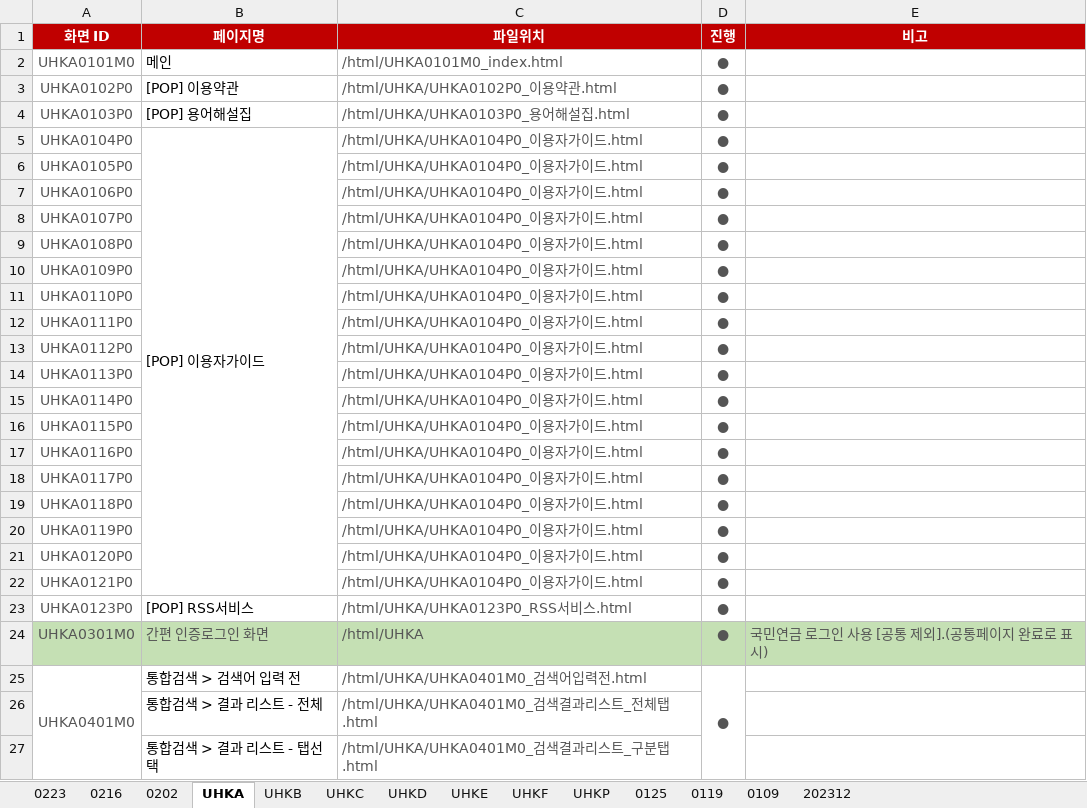
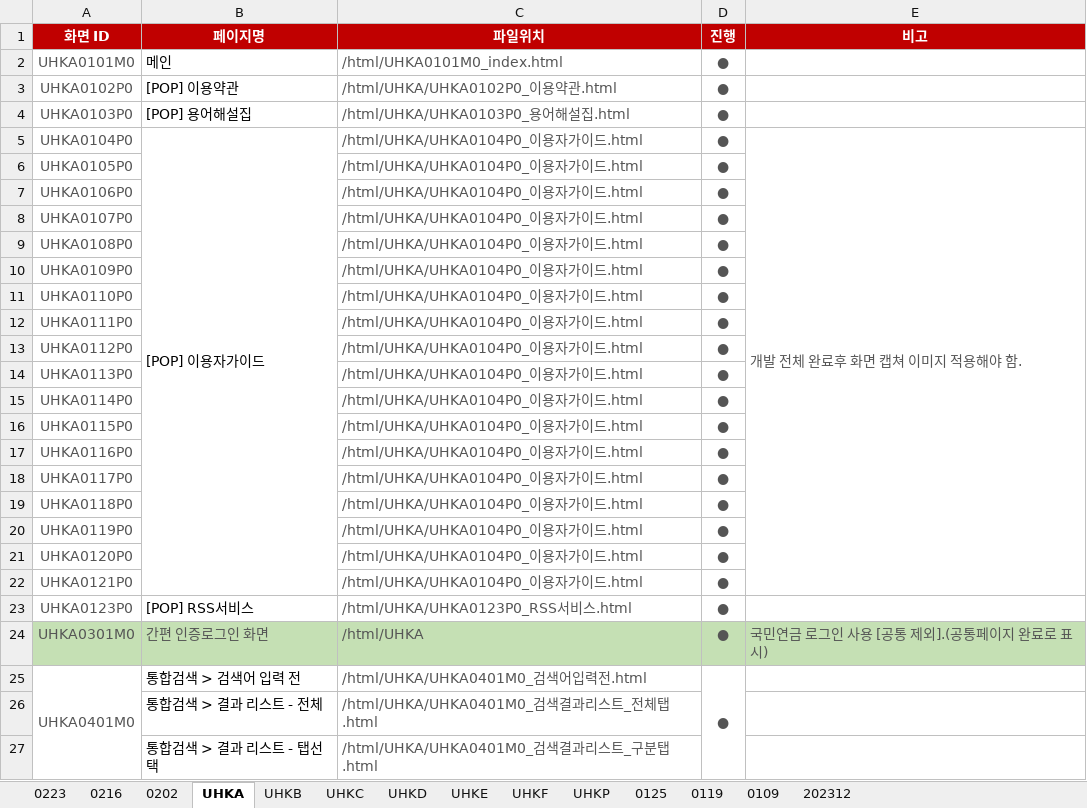
Before and after one commit to filmtree/csa_exportProg, an Excel workbook: WorkList.xlsx, sheet UHKA, drawn as a sheet; only a part is shown; values as stored, in another font and other column widths than the file's, no borders; the diff names each change by its address in the sheet, - before the commit and + after, or states it on an @@ line.

```diff
--- a/WorkList.xlsx (sheet UHKA)
+++ b/WorkList.xlsx (sheet UHKA)
-E5 (비고): (empty)
+E5 (비고): 개발 전체 완료후 화면 캡쳐 이미지 적용해야 함.
+E5:E22 merged
```
Also changed, not shown: sheet 0223, 2 other files.
